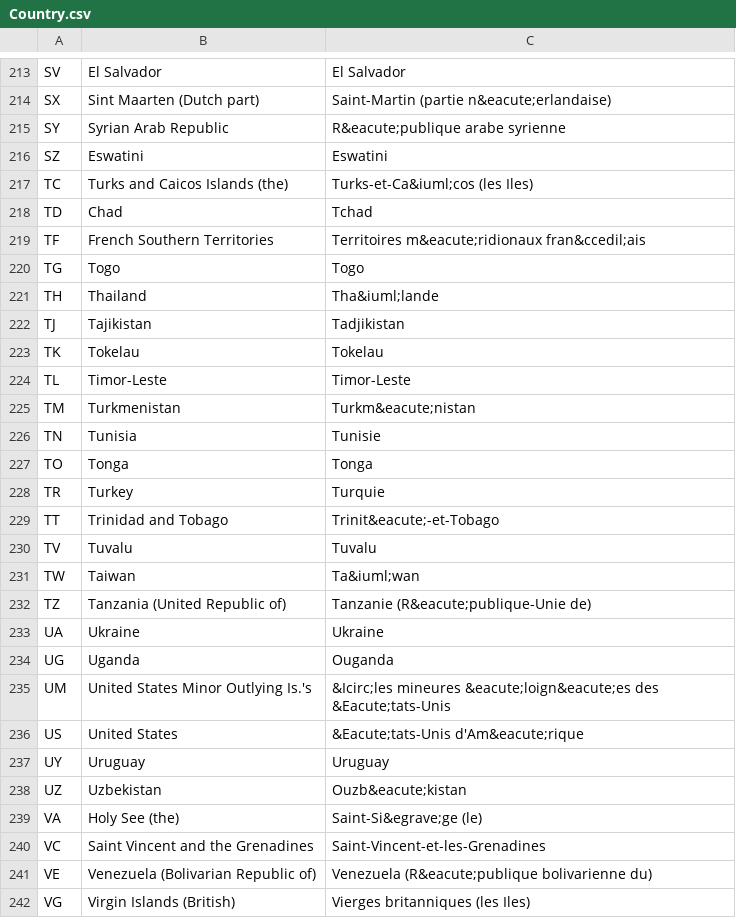
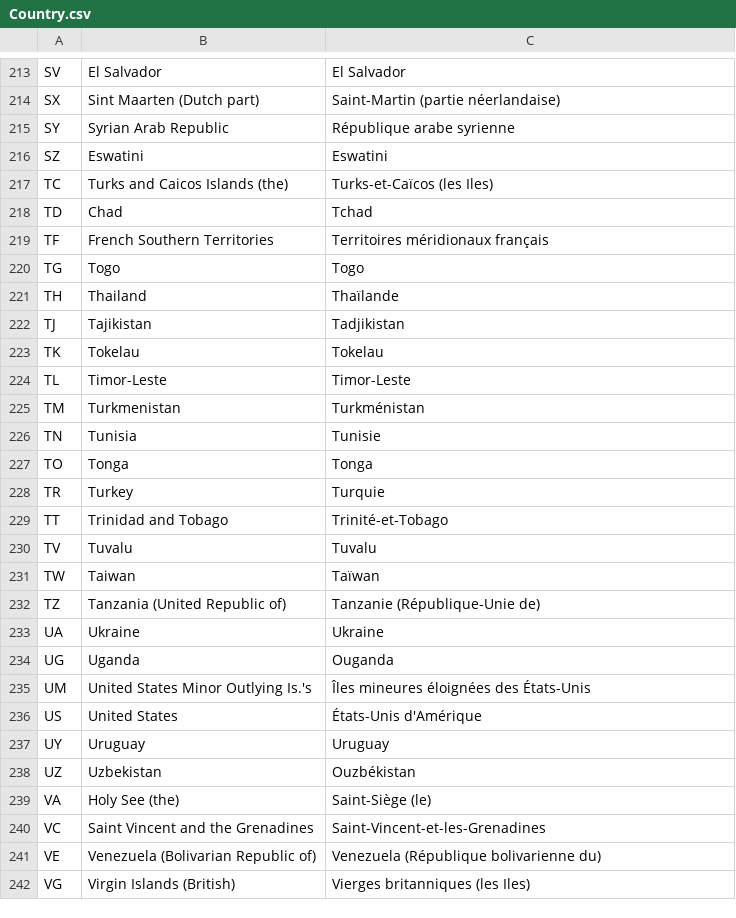
Before and after one commit to magex9/api-java, a CSV file: crm-amnesia-service/src/main/resources/lookups/Country.csv, drawn as a sheet; only a part is shown, gaps mark what is left out; the diff covers the shown part only; the diff names each change by its address in the sheet, - before the commit and + after, or states it on an @@ line.

```diff
--- a/crm-amnesia-service/src/main/resources/lookups/Country.csv
+++ b/crm-amnesia-service/src/main/resources/lookups/Country.csv
-C214: Saint-Martin (partie n&eacute;erlandaise)
+C214: Saint-Martin (partie néerlandaise)
-C215: R&eacute;publique arabe syrienne
+C215: République arabe syrienne
-C217: Turks-et-Ca&iuml;cos (les Iles)
+C217: Turks-et-Caïcos (les Iles)
-C219: Territoires m&eacute;ridionaux fran&ccedil;ais
+C219: Territoires méridionaux français
-C221: Tha&iuml;lande
+C221: Thaïlande
-C225: Turkm&eacute;nistan
+C225: Turkménistan
-C229: Trinit&eacute;-et-Tobago
+C229: Trinité-et-Tobago
-C231: Ta&iuml;wan
+C231: Taïwan
-C232: Tanzanie (R&eacute;publique-Unie de)
+C232: Tanzanie (République-Unie de)
-C235: &Icirc;les mineures &eacute;loign&eacute;es des &Eacute;tats-Unis
+C235: Îles mineures éloignées des États-Unis
-C236: &Eacute;tats-Unis d'Am&eacute;rique
+C236: États-Unis d'Amérique
-C238: Ouzb&eacute;kistan
+C238: Ouzbékistan
-C239: Saint-Si&egrave;ge (le)
+C239: Saint-Siège (le)
-C241: Venezuela (R&eacute;publique bolivarienne du)
+C241: Venezuela (République bolivarienne du)
```
Also changed, not shown: 88 edited cells elsewhere in this file, 19 other files.
